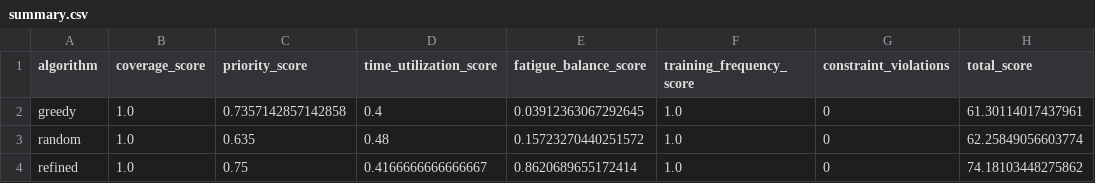
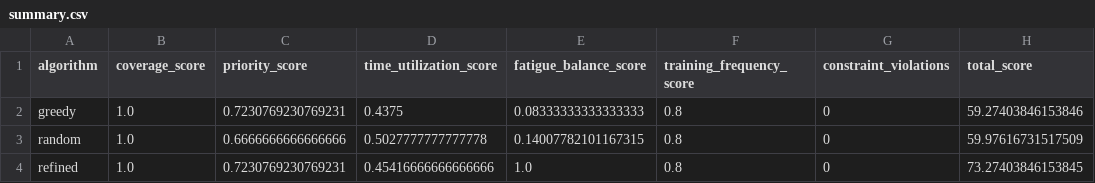
Before and after one commit to Throwbias/Fitness-Scheduler, a CSV file: results/summary.csv, drawn as a sheet.

```diff
--- a/results/summary.csv
+++ b/results/summary.csv
@@ -1,4 +1,4 @@
 algorithm,coverage_score,priority_score,time_utilization_score,fatigue_balance_score,training_frequency_score,constraint_violations,total_score
-greedy,1.0,0.7357142857142858,0.4,0.03912363067292645,1.0,0,61.30114017437961
-random,1.0,0.635,0.48,0.15723270440251572,1.0,0,62.25849056603774
-refined,1.0,0.75,0.4166666666666667,0.8620689655172414,1.0,0,74.18103448275862
+greedy,1.0,0.7230769230769231,0.4375,0.08333333333333333,0.8,0,59.27403846153846
+random,1.0,0.6666666666666666,0.5027777777777778,0.14007782101167315,0.8,0,59.97616731517509
+refined,1.0,0.7230769230769231,0.45416666666666666,1.0,0.8,0,73.27403846153845
```
Also changed, not shown: 8 other files.
